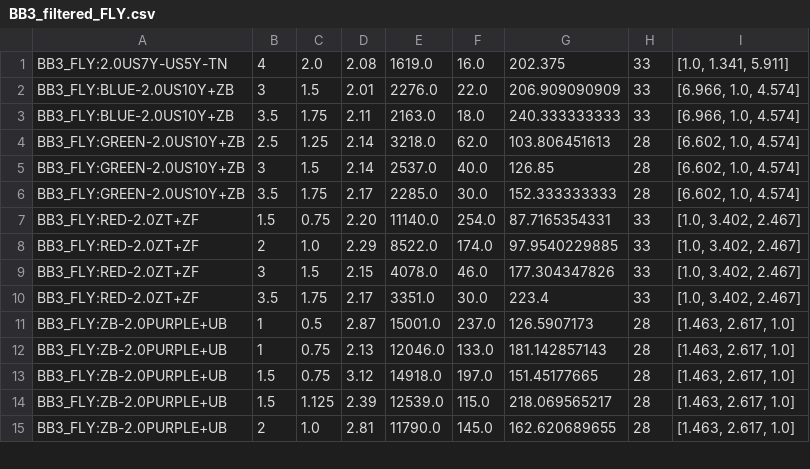
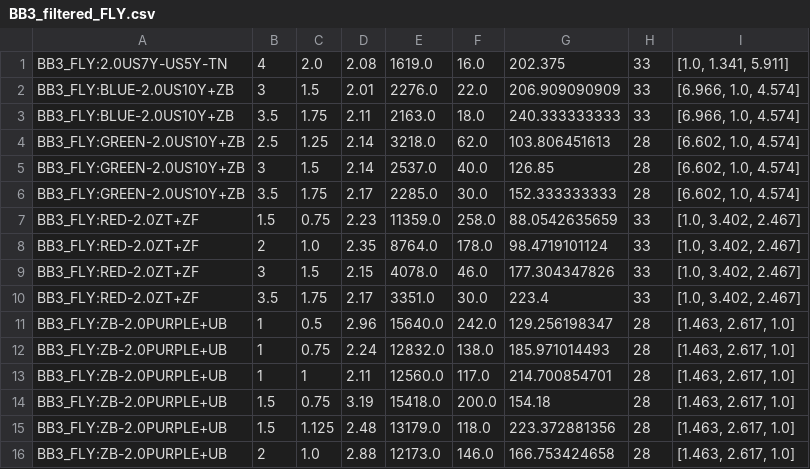
Before and after one commit to twangcode/eebb3, a CSV file: output/BB3_filtered_FLY.csv, drawn as a sheet; only a part is shown; the diff covers the shown part only.

```diff
--- a/output/BB3_filtered_FLY.csv
+++ b/output/BB3_filtered_FLY.csv
@@ -6,10 +6,11 @@ BB3_FLY:GREEN-2.0US10Y+ZB,3,1.5,  2.14,2537.0,40.0,126.85,28,"[6.602, 1.0, 4.574
 BB3_FLY:GREEN-2.0US10Y+ZB,3.5,1.75,  2.17,2285.0,30.0,152.333333333,28,"[6.602, 1.0, 4.574]"
-BB3_FLY:RED-2.0ZT+ZF,1.5,0.75,  2.20,11140.0,254.0,87.7165354331,33,"[1.0, 3.402, 2.467]"
-BB3_FLY:RED-2.0ZT+ZF,2,1.0,  2.29,8522.0,174.0,97.9540229885,33,"[1.0, 3.402, 2.467]"
+BB3_FLY:RED-2.0ZT+ZF,1.5,0.75,  2.23,11359.0,258.0,88.0542635659,33,"[1.0, 3.402, 2.467]"
+BB3_FLY:RED-2.0ZT+ZF,2,1.0,  2.35,8764.0,178.0,98.4719101124,33,"[1.0, 3.402, 2.467]"
 BB3_FLY:RED-2.0ZT+ZF,3,1.5,  2.15,4078.0,46.0,177.304347826,33,"[1.0, 3.402, 2.467]"
 BB3_FLY:RED-2.0ZT+ZF,3.5,1.75,  2.17,3351.0,30.0,223.4,33,"[1.0, 3.402, 2.467]"
-BB3_FLY:ZB-2.0PURPLE+UB,1,0.5,  2.87,15001.0,237.0,126.5907173,28,"[1.463, 2.617, 1.0]"
-BB3_FLY:ZB-2.0PURPLE+UB,1,0.75,  2.13,12046.0,133.0,181.142857143,28,"[1.463, 2.617, 1.0]"
-BB3_FLY:ZB-2.0PURPLE+UB,1.5,0.75,  3.12,14918.0,197.0,151.45177665,28,"[1.463, 2.617, 1.0]"
-BB3_FLY:ZB-2.0PURPLE+UB,1.5,1.125,  2.39,12539.0,115.0,218.069565217,28,"[1.463, 2.617, 1.0]"
-BB3_FLY:ZB-2.0PURPLE+UB,2,1.0,  2.81,11790.0,145.0,162.620689655,28,"[1.463, 2.617, 1.0]"
+BB3_FLY:ZB-2.0PURPLE+UB,1,0.5,  2.96,15640.0,242.0,129.256198347,28,"[1.463, 2.617, 1.0]"
+BB3_FLY:ZB-2.0PURPLE+UB,1,0.75,  2.24,12832.0,138.0,185.971014493,28,"[1.463, 2.617, 1.0]"
+BB3_FLY:ZB-2.0PURPLE+UB,1,1,  2.11,12560.0,117.0,214.700854701,28,"[1.463, 2.617, 1.0]"
+BB3_FLY:ZB-2.0PURPLE+UB,1.5,0.75,  3.19,15418.0,200.0,154.18,28,"[1.463, 2.617, 1.0]"
+BB3_FLY:ZB-2.0PURPLE+UB,1.5,1.125,  2.48,13179.0,118.0,223.372881356,28,"[1.463, 2.617, 1.0]"
+BB3_FLY:ZB-2.0PURPLE+UB,2,1.0,  2.88,12173.0,146.0,166.753424658,28,"[1.463, 2.617, 1.0]"
```
Also changed, not shown: 20 edited cells elsewhere in this file, input/list_BB3.csv, output/BB3_filtered.csv, 6 other files.
